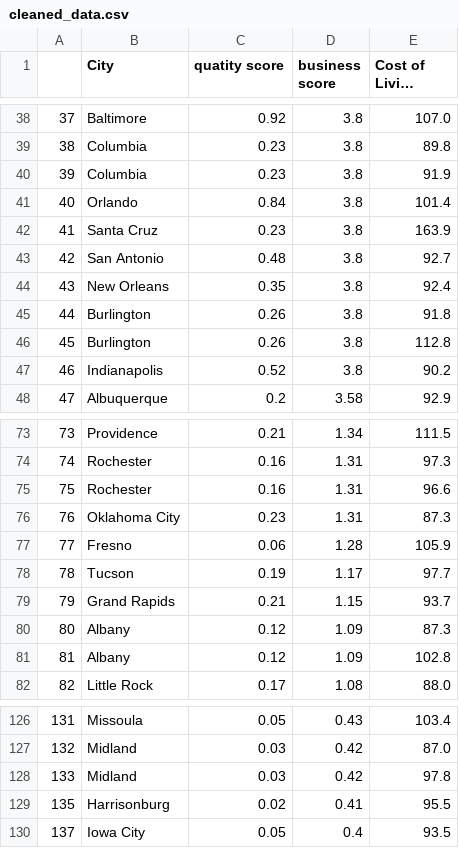
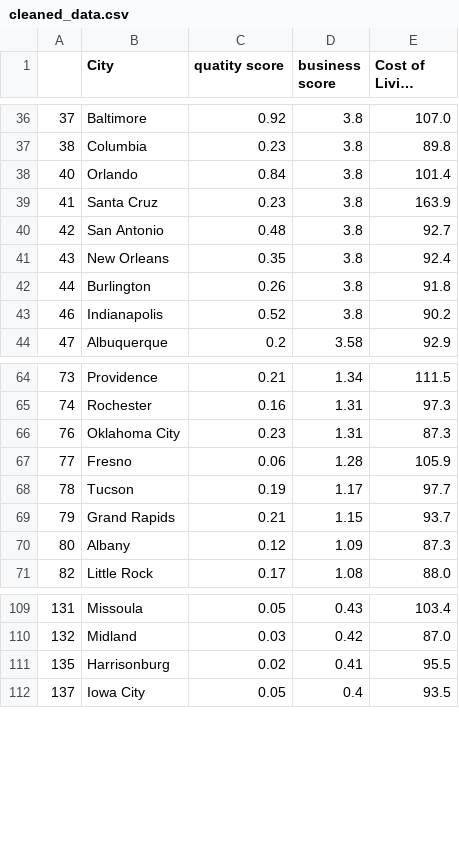
Before and after one commit to HappyM0f0/ClassProject2022, a CSV file: Data/cleaned_data.csv, drawn as a sheet; only a part is shown, gaps mark what is left out; long unchanged cells end in …; the diff covers the shown part only.

```diff
--- a/Data/cleaned_data.csv
+++ b/Data/cleaned_data.csv
@@ -39,3 +37,2 @@
 38,Columbia,0.23,3.8,89.8
-39,Columbia,0.23,3.8,91.9
 40,Orlando,0.84,3.8,101.4
@@ -45,3 +42,2 @@
 44,Burlington,0.26,3.8,91.8
-45,Burlington,0.26,3.8,112.8
 46,Indianapolis,0.52,3.8,90.2
@@ -74,3 +65,2 @@
 74,Rochester,0.16,1.31,97.3
-75,Rochester,0.16,1.31,96.6
 76,Oklahoma City,0.23,1.31,87.3
@@ -80,3 +70,2 @@
 80,Albany,0.12,1.09,87.3
-81,Albany,0.12,1.09,102.8
 82,Little Rock,0.17,1.08,88.0
@@ -127,3 +110,2 @@
 132,Midland,0.03,0.42,87.0
-133,Midland,0.03,0.42,97.8
 135,Harrisonburg,0.02,0.41,95.5
```
Also changed, not shown: 19 removed rows elsewhere in this file, 1 other file.
